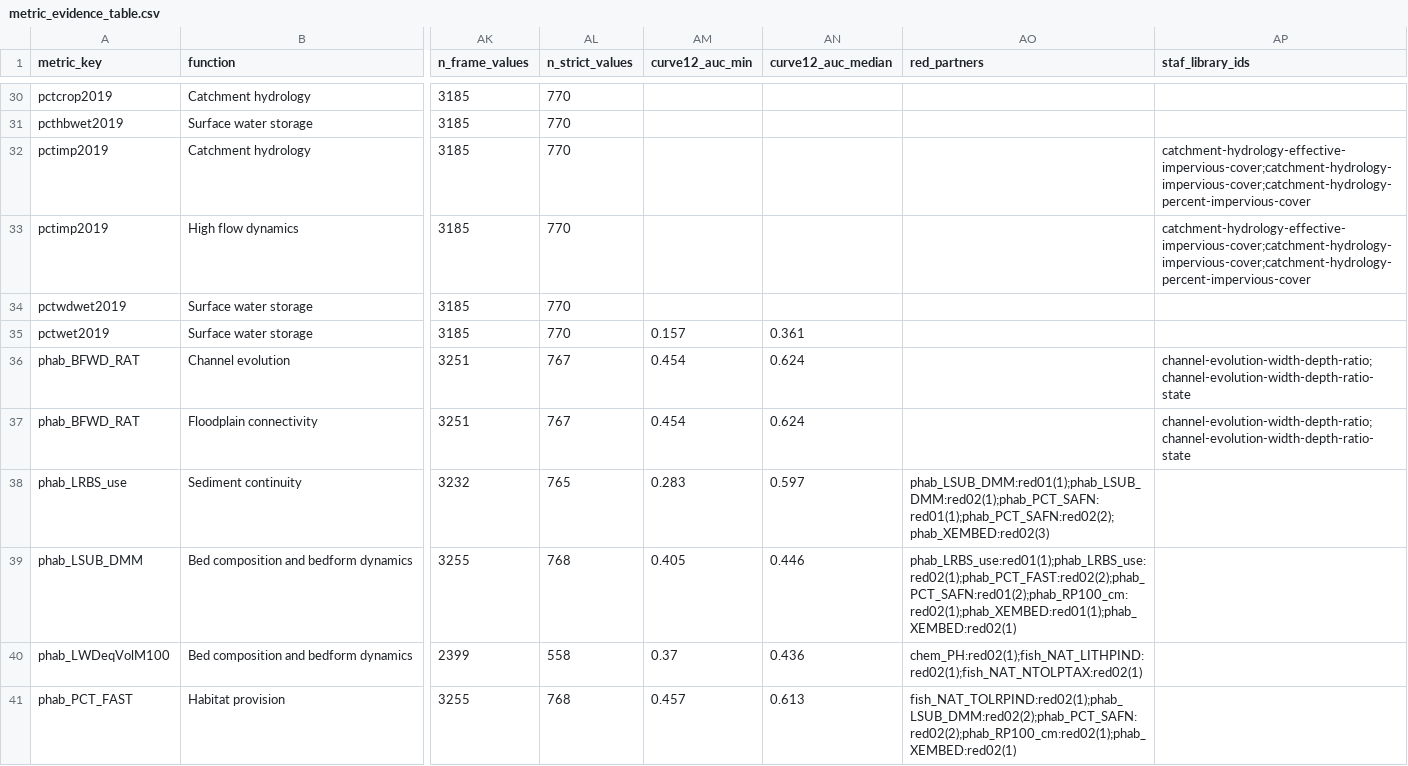
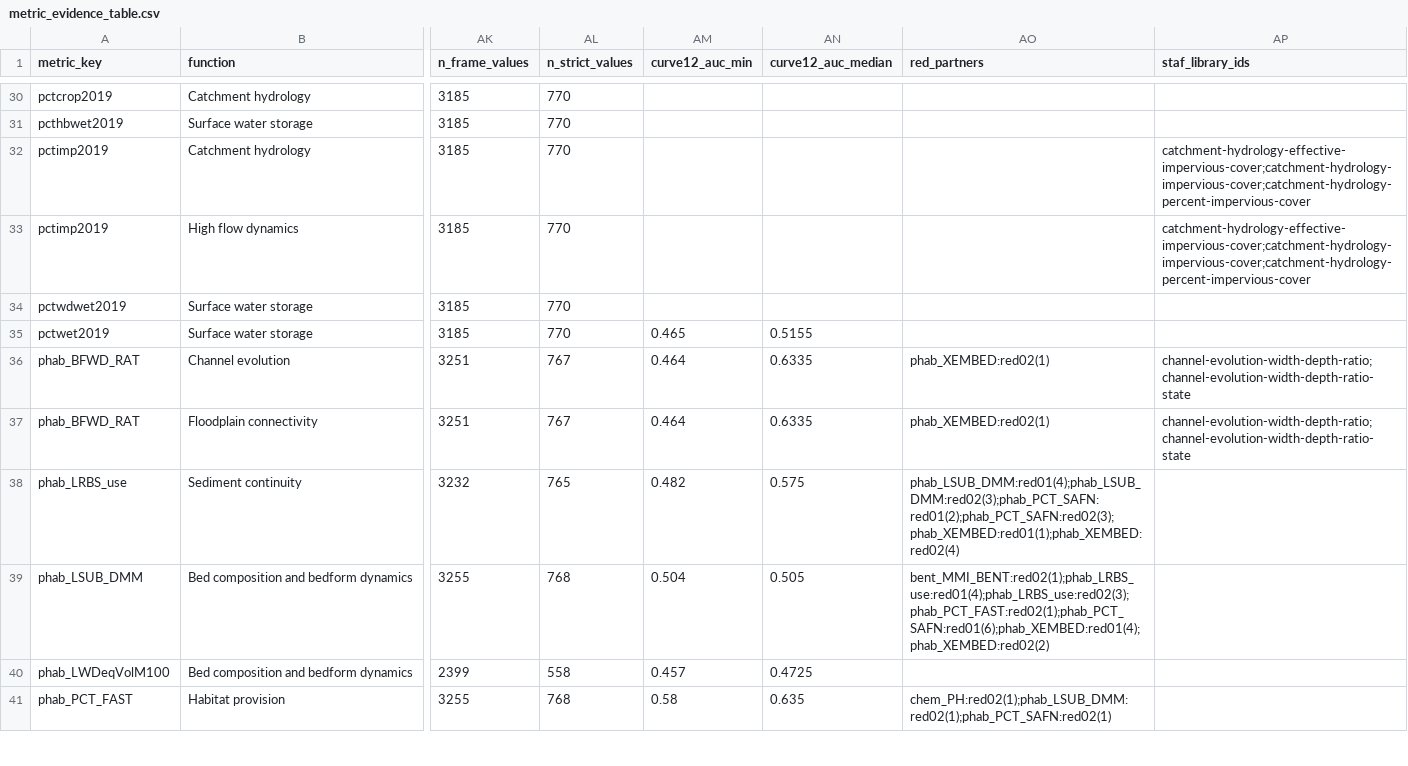
Before and after one commit to USACE-WRISES/staf, a CSV file: apps/stream-curves/config/metric_evidence_table.csv, drawn as a sheet; only a part is shown, gaps mark what is left out; the diff covers the shown part only; the diff names each change by its address in the sheet, - before the commit and + after, or states it on an @@ line.

```diff
--- a/apps/stream-curves/config/metric_evidence_table.csv
+++ b/apps/stream-curves/config/metric_evidence_table.csv
-AM35 (curve12_auc_min): 0.157
+AM35 (curve12_auc_min): 0.465
-AN35 (curve12_auc_median): 0.361
+AN35 (curve12_auc_median): 0.5155
-AM36:AM37 (curve12_auc_min): 0.454
+AM36:AM37 (curve12_auc_min): 0.464
-AN36:AN37 (curve12_auc_median): 0.624
+AN36:AN37 (curve12_auc_median): 0.6335
-AO36:AO37 (red_partners): (empty)
+AO36:AO37 (red_partners): phab_XEMBED:red02(1)
-AM38 (curve12_auc_min): 0.283
+AM38 (curve12_auc_min): 0.482
-AN38 (curve12_auc_median): 0.597
+AN38 (curve12_auc_median): 0.575
-AO38 (red_partners): phab_LSUB_DMM:red01(1);phab_LSUB_DMM:red02(1);phab_PCT_SAFN:red01(1);phab_PCT_SAFN:red02(2);phab_XEMBED:red02(3)
+AO38 (red_partners): phab_LSUB_DMM:red01(4);phab_LSUB_DMM:red02(3);phab_PCT_SAFN:red01(2);phab_PCT_SAFN:red02(3);phab_XEMBED:red01(1);phab_XEMBED:red02(4)
-AM39 (curve12_auc_min): 0.405
+AM39 (curve12_auc_min): 0.504
-AN39 (curve12_auc_median): 0.446
+AN39 (curve12_auc_median): 0.505
-AO39 (red_partners): phab_LRBS_use:red01(1);phab_LRBS_use:red02(1);phab_PCT_FAST:red02(2);phab_PCT_SAFN:red01(2);phab_RP100_cm:red02(1);phab_XEMBED:red01(1);phab_XEMBED:red02(1)
+AO39 (red_partners): bent_MMI_BENT:red02(1);phab_LRBS_use:red01(4);phab_LRBS_use:red02(3);phab_PCT_FAST:red02(1);phab_PCT_SAFN:red01(6);phab_XEMBED:red01(4);phab_XEMBED:red02(2)
-AM40 (curve12_auc_min): 0.37
+AM40 (curve12_auc_min): 0.457
-AN40 (curve12_auc_median): 0.436
+AN40 (curve12_auc_median): 0.4725
-AO40 (red_partners): chem_PH:red02(1);fish_NAT_LITHPIND:red02(1);fish_NAT_NTOLPTAX:red02(1)
+AO40 (red_partners): (empty)
-AM41 (curve12_auc_min): 0.457
+AM41 (curve12_auc_min): 0.58
-AN41 (curve12_auc_median): 0.613
+AN41 (curve12_auc_median): 0.635
-AO41 (red_partners): fish_NAT_TOLRPIND:red02(1);phab_LSUB_DMM:red02(2);phab_PCT_SAFN:red02(2);phab_RP100_cm:red02(1);phab_XEMBED:red02(1)
+AO41 (red_partners): chem_PH:red02(1);phab_LSUB_DMM:red02(1);phab_PCT_SAFN:red02(1)
```
Also changed, not shown: 75 edited cells elsewhere in this file, 3 other files.
